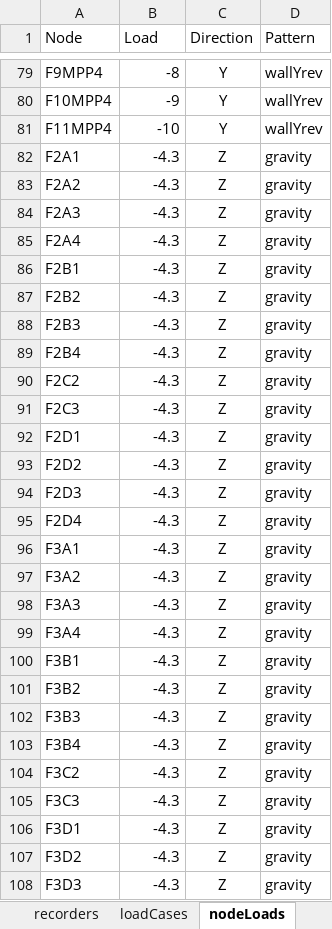
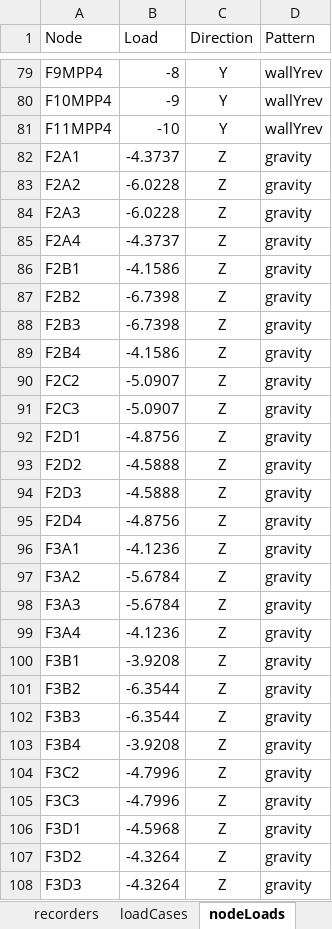
Before and after one commit to wilway256/3D_Model_Workshop, an Excel workbook: Model_Builder.xlsm, sheet nodeLoads, drawn as a sheet; only a part is shown, gaps mark what is left out; values as stored, in another font and other column widths than the file's, no borders; the diff covers the shown part only; the diff names each change by its address in the sheet, - before the commit and + after, or states it on an @@ line.

```diff
--- a/Model_Builder.xlsm (sheet nodeLoads)
+++ b/Model_Builder.xlsm (sheet nodeLoads)
-B82 (Load): -4.3
+B82 (Load): -4.3737
-B83:B84 (Load): -4.3
+B83:B84 (Load): -6.0228
-B85 (Load): -4.3
+B85 (Load): -4.3737
-B86 (Load): -4.3
+B86 (Load): -4.1586
-B87:B88 (Load): -4.3
+B87:B88 (Load): -6.7398
-B89 (Load): -4.3
+B89 (Load): -4.1586
-B90:B91 (Load): -4.3
+B90:B91 (Load): -5.0907
-B92 (Load): -4.3
+B92 (Load): -4.8756
-B93:B94 (Load): -4.3
+B93:B94 (Load): -4.5888
-B95 (Load): -4.3
+B95 (Load): -4.8756
-B96 (Load): -4.3
+B96 (Load): -4.1236
-B97:B98 (Load): -4.3
+B97:B98 (Load): -5.6784
-B99 (Load): -4.3
+B99 (Load): -4.1236
-B100 (Load): -4.3
+B100 (Load): -3.9208
-B101:B102 (Load): -4.3
+B101:B102 (Load): -6.3544
-B103 (Load): -4.3
+B103 (Load): -3.9208
-B104:B105 (Load): -4.3
+B104:B105 (Load): -4.7996
-B106 (Load): -4.3
+B106 (Load): -4.5968
-B107:B108 (Load): -4.3
+B107:B108 (Load): -4.3264
```
Also changed, not shown: other rows of this sheet, sheet nodes, sheet elements, sheet multispring, sheet recorders, sheet loadCases, sheet nodeFix, 3 more sheets, other sheet tabs, charts or pictures, 4 other files.
